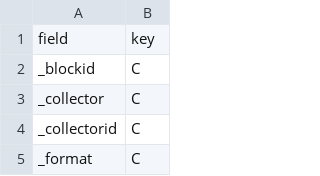
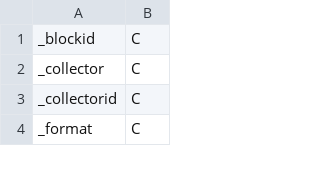
Before and after one commit to wayne-kirk-schmidt/sumologic-alexandria, a CSV file: etc/classifier.csv, drawn as a sheet; only a part is shown.

Commit message:
added classifier

```diff
--- a/etc/classifier.csv
+++ b/etc/classifier.csv
@@ -1,2 +1 @@
-field,key
 _blockid,C
```
Also changed, not shown: 1 other file.
